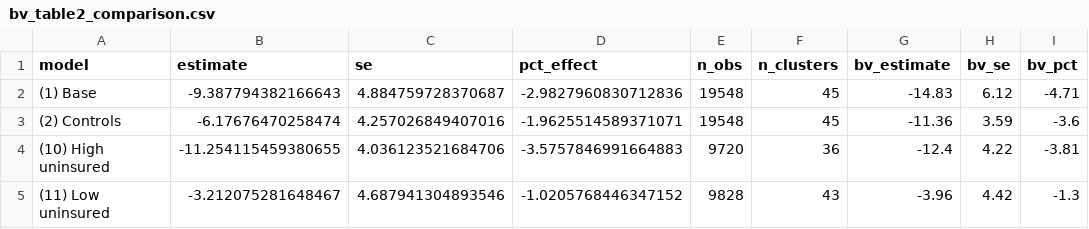
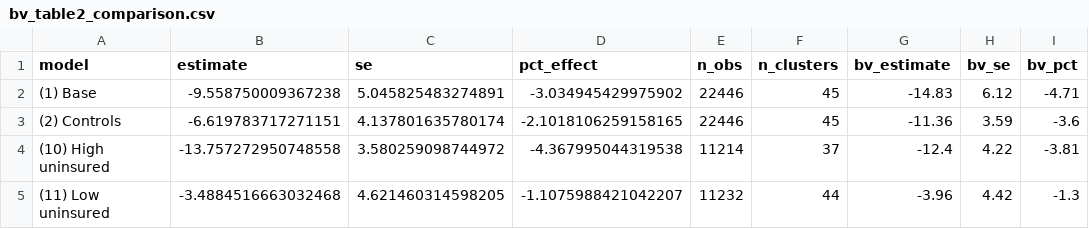
Before and after one commit to johniselin-econ/synthdid_weights, a CSV file: paper/data/bv_table2_comparison.csv, drawn as a sheet; only a part is shown; the diff names each change by its address in the sheet, - before the commit and + after, or states it on an @@ line.

```diff
--- a/paper/data/bv_table2_comparison.csv
+++ b/paper/data/bv_table2_comparison.csv
-B2 (estimate): -9.387794382166643
+B2 (estimate): -9.558750009367238
-C2 (se): 4.884759728370687
+C2 (se): 5.045825483274891
-D2 (pct_effect): -2.9827960830712836
+D2 (pct_effect): -3.034945429975902
-E2:E3 (n_obs): 19548
+E2:E3 (n_obs): 22446
-B3 (estimate): -6.17676470258474
+B3 (estimate): -6.619783717271151
-C3 (se): 4.257026849407016
+C3 (se): 4.137801635780174
-D3 (pct_effect): -1.9625514589371071
+D3 (pct_effect): -2.1018106259158165
-B4 (estimate): -11.254115459380655
+B4 (estimate): -13.757272950748558
-C4 (se): 4.036123521684706
+C4 (se): 3.580259098744972
-D4 (pct_effect): -3.5757846991664883
+D4 (pct_effect): -4.367995044319538
-E4 (n_obs): 9720
+E4 (n_obs): 11214
-F4 (n_clusters): 36
+F4 (n_clusters): 37
-B5 (estimate): -3.212075281648467
+B5 (estimate): -3.4884516663032468
-C5 (se): 4.687941304893546
+C5 (se): 4.621460314598205
-D5 (pct_effect): -1.0205768446347152
+D5 (pct_effect): -1.1075988421042207
-E5 (n_obs): 9828
+E5 (n_obs): 11232
-F5 (n_clusters): 43
+F5 (n_clusters): 44
```
Also changed, not shown: paper/data/bv_table1_comparison.csv, 3 other files.
